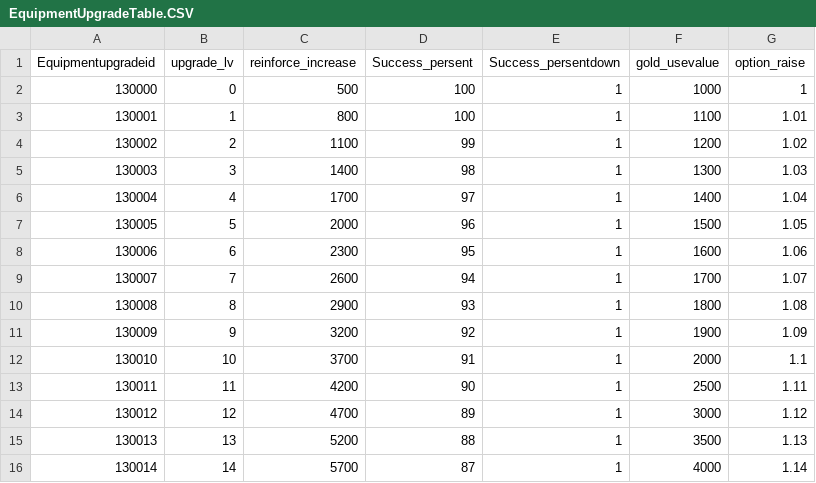
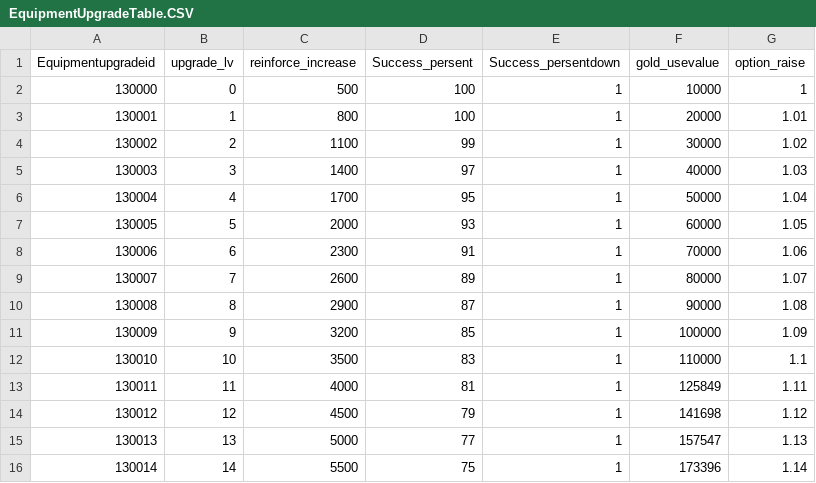
Before and after one commit to Kim-coding/SkillMaster, a CSV file: Assets/Resources/Table/EquipmentUpgradeTable.CSV, drawn as a sheet; only a part is shown; the diff covers the shown part only.

```diff
--- a/Assets/Resources/Table/EquipmentUpgradeTable.CSV
+++ b/Assets/Resources/Table/EquipmentUpgradeTable.CSV
@@ -1,16 +1,16 @@
 Equipmentupgradeid,upgrade_lv,reinforce_increase,Success_persent,Success_persentdown,gold_usevalue,option_raise
-130000,0,500,100,1,1000,1
-130001,1,800,100,1,1100,1.01
-130002,2,1100,99,1,1200,1.02
-130003,3,1400,98,1,1300,1.03
-130004,4,1700,97,1,1400,1.04
-130005,5,2000,96,1,1500,1.05
-130006,6,2300,95,1,1600,1.06
-130007,7,2600,94,1,1700,1.07
-130008,8,2900,93,1,1800,1.08
-130009,9,3200,92,1,1900,1.09
-130010,10,3700,91,1,2000,1.1
-130011,11,4200,90,1,2500,1.11
-130012,12,4700,89,1,3000,1.12
-130013,13,5200,88,1,3500,1.13
-130014,14,5700,87,1,4000,1.14
+130000,0,500,100,1,10000,1
+130001,1,800,100,1,20000,1.01
+130002,2,1100,99,1,30000,1.02
+130003,3,1400,97,1,40000,1.03
+130004,4,1700,95,1,50000,1.04
+130005,5,2000,93,1,60000,1.05
+130006,6,2300,91,1,70000,1.06
+130007,7,2600,89,1,80000,1.07
+130008,8,2900,87,1,90000,1.08
+130009,9,3200,85,1,100000,1.09
+130010,10,3500,83,1,110000,1.1
+130011,11,4000,81,1,125849,1.11
+130012,12,4500,79,1,141698,1.12
+130013,13,5000,77,1,157547,1.13
+130014,14,5500,75,1,173396,1.14
```
Also changed, not shown: 138 edited cells elsewhere in this file, Assets/Resources/Table/SkillSummonTable.CSV, Assets/Resources/Table/StageTable.CSV.
